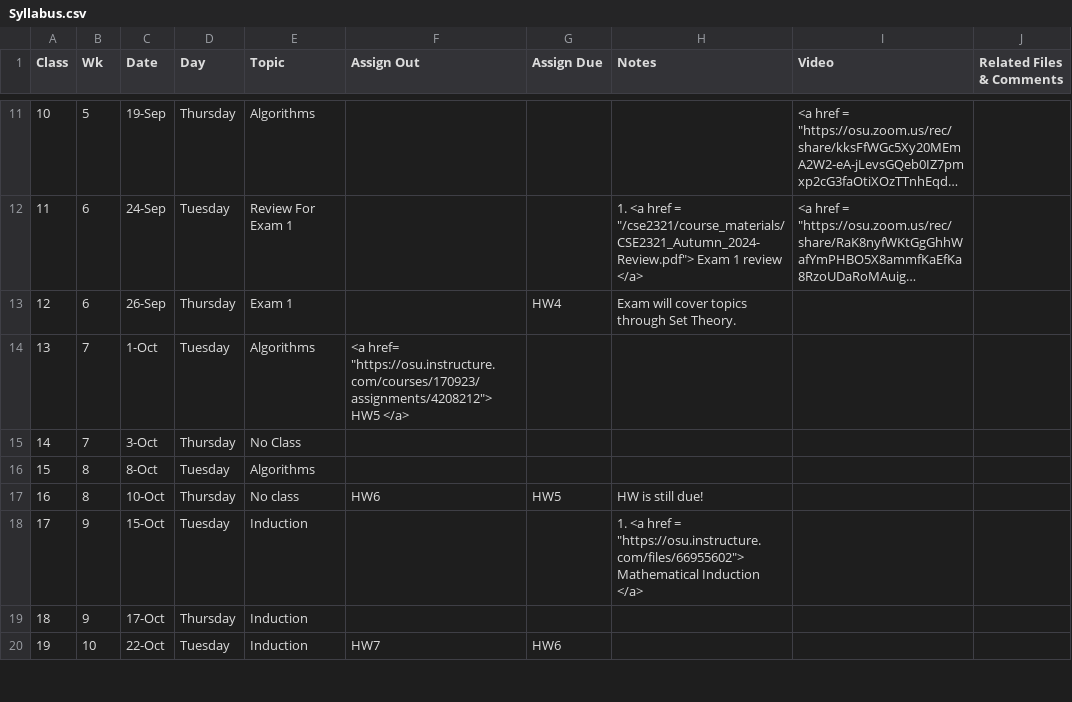
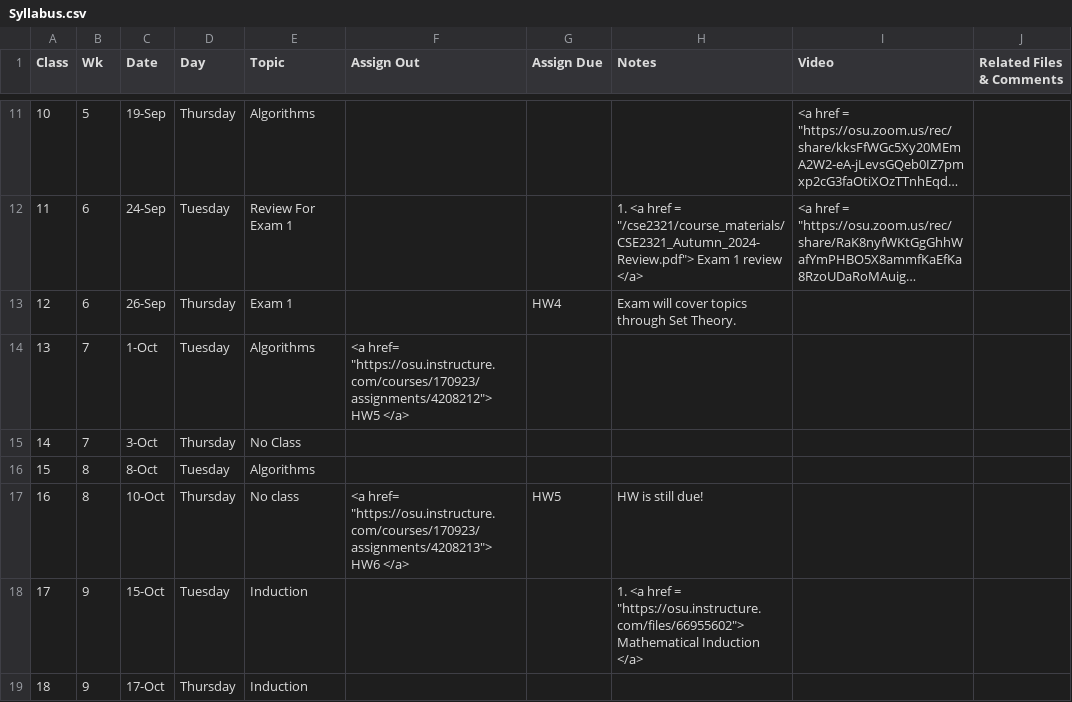
Before and after one commit to gryslik/cse2321, a CSV file: _data/Syllabus.csv, drawn as a sheet; only a part is shown, gaps mark what is left out; the shorter side is filled out with more unchanged rows; long unchanged cells end in ….

Commit message:
Hw 6 assignment

```diff
--- a/_data/Syllabus.csv
+++ b/_data/Syllabus.csv
@@ -21,3 +21,3 @@
 15,8,8-Oct,Tuesday,Algorithms,,,,,
-16,8,10-Oct,Thursday,No class,HW6,HW5,HW is still due!,,
+16,8,10-Oct,Thursday,No class,"<a href= ""https://osu.instructure.com/courses/170923/assignments/4208213""> HW6 </a>",HW5,HW is still due!,,
 17,9,15-Oct,Tuesday,Induction,,,"1. <a href =  ""https://osu.instructure.com/files/66955602""> Mathematical Induction </a>",,
```
